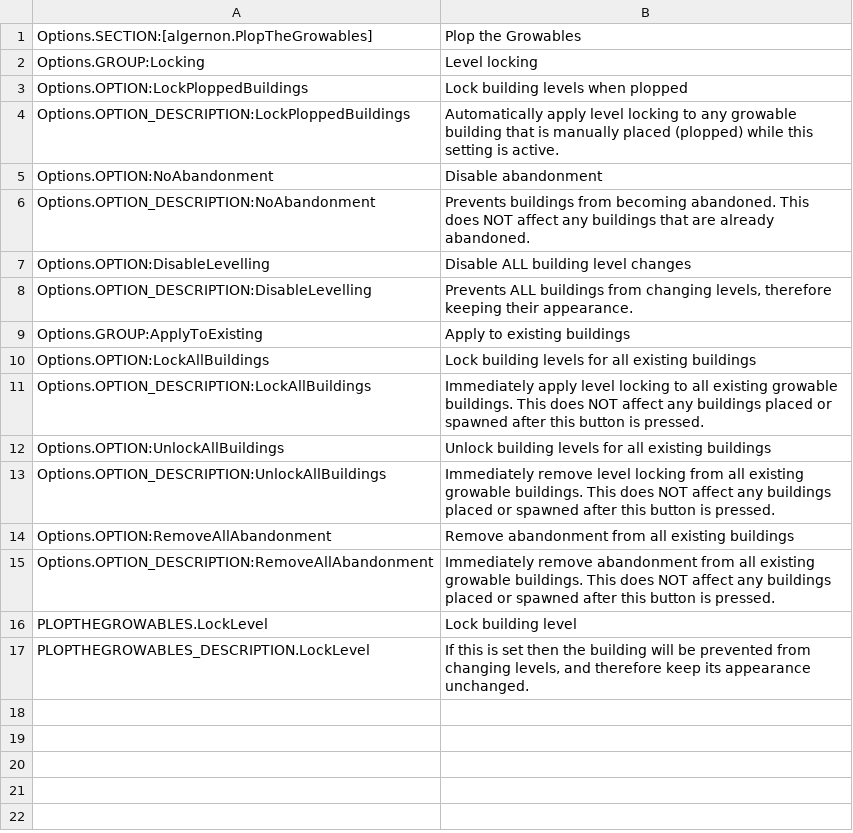
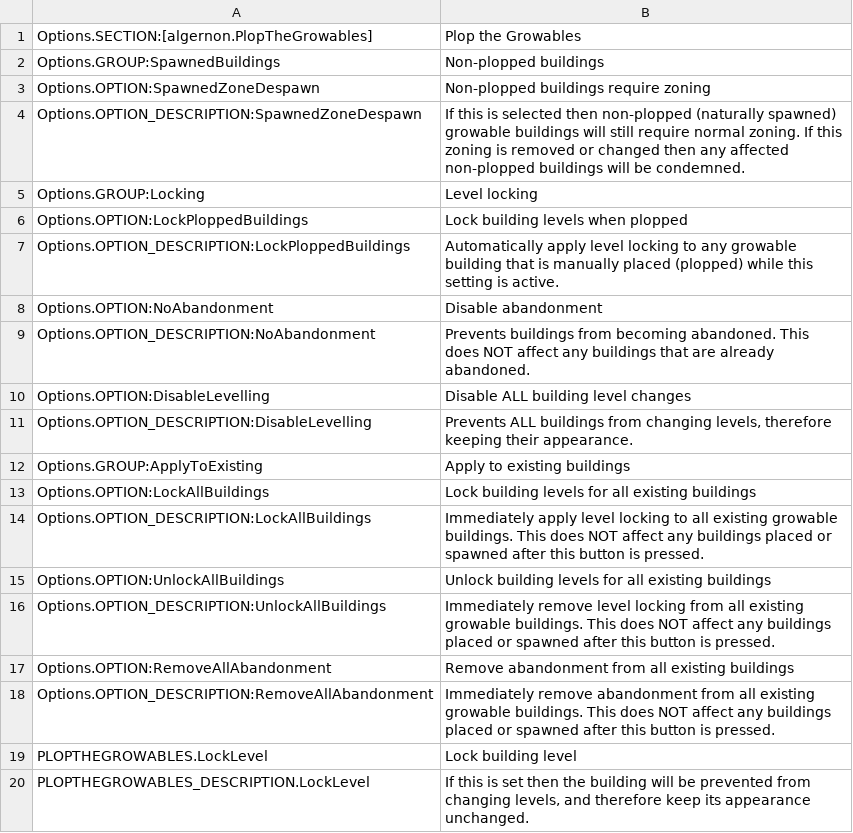
Before and after one commit to algernon-A/PlopTheGrowables, a CSV file: l10n/en-US.csv, drawn as a sheet.

Commit message:
Add option for spawned buildings to respond to underlying zoning changes.

```diff
--- a/l10n/en-US.csv
+++ b/l10n/en-US.csv
@@ -1,2 +1,5 @@
 "Options.SECTION:[algernon.PlopTheGrowables]","Plop the Growables"
+"Options.GROUP:SpawnedBuildings","Non-plopped buildings"
+"Options.OPTION:SpawnedZoneDespawn","Non-plopped buildings require zoning"
+"Options.OPTION_DESCRIPTION:SpawnedZoneDespawn","If this is selected then non-plopped (naturally spawned) growable buildings will still require normal zoning.  If this zoning is removed or changed then any affected non-plopped buildings will be condemned."
 "Options.GROUP:Locking","Level locking"
```
Also changed, not shown: 7 other files.
